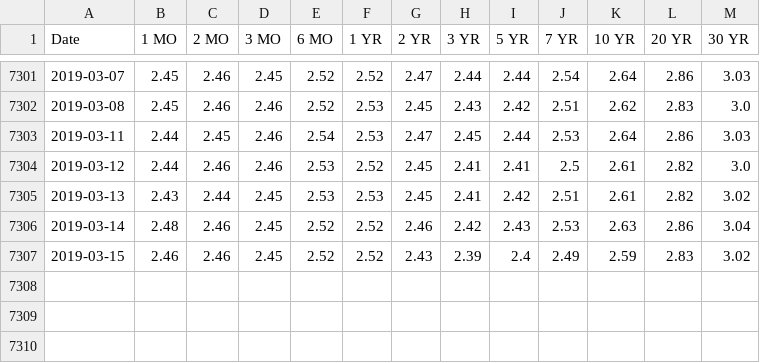
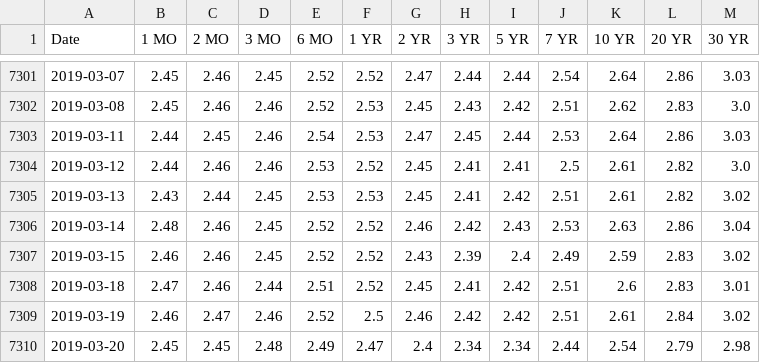
Before and after one commit to marceld/globalmacro, a CSV file: data/US_treasury_yields.csv, drawn as a sheet; only a part is shown, gaps mark what is left out.

```diff
--- a/data/US_treasury_yields.csv
+++ b/data/US_treasury_yields.csv
@@ -7307 +7307,4 @@ Date,1 MO,2 MO,3 MO,6 MO,1 YR,2 YR,3 YR,5 YR,7 YR,10 YR,20 YR,30 YR
 2019-03-15,2.46,2.46,2.45,2.52,2.52,2.43,2.39,2.4,2.49,2.59,2.83,3.02
+2019-03-18,2.47,2.46,2.44,2.51,2.52,2.45,2.41,2.42,2.51,2.6,2.83,3.01
+2019-03-19,2.46,2.47,2.46,2.52,2.5,2.46,2.42,2.42,2.51,2.61,2.84,3.02
+2019-03-20,2.45,2.45,2.48,2.49,2.47,2.4,2.34,2.34,2.44,2.54,2.79,2.98
```
Also changed, not shown: data/DE_bond_yields.csv, 3 other files.
